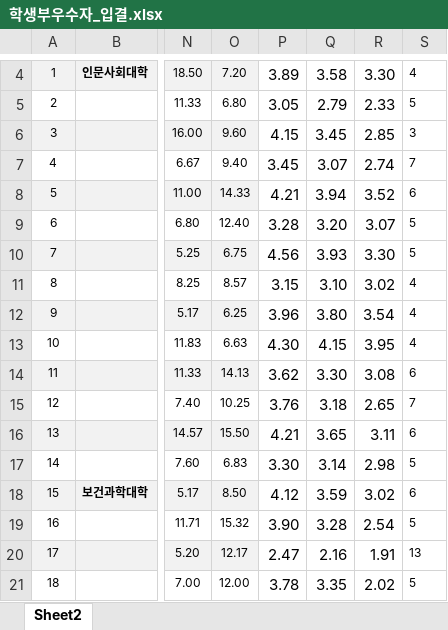
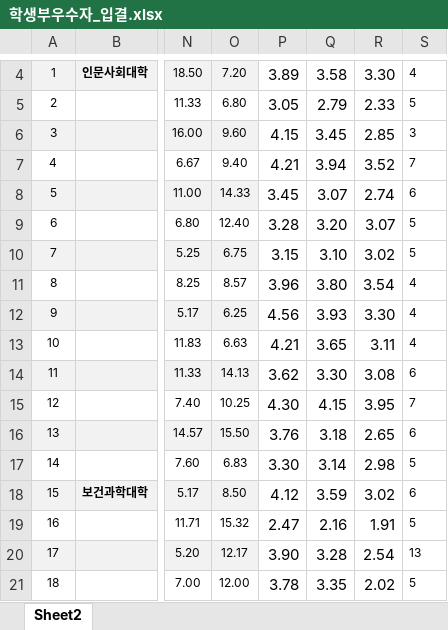
Before and after one commit to DaejinAdmin/daejin-2027-susi, an Excel workbook: 학생부우수자_입결.xlsx, sheet Sheet2, drawn as a sheet; only a part is shown, gaps mark what is left out; values as stored, in another font and other column widths than the file's, no borders; the diff covers the shown part only; the diff names each change by its address in the sheet, - before the commit and + after, or states it on an @@ line.

Commit message:
Add files via upload

```diff
--- a/학생부우수자_입결.xlsx (sheet Sheet2)
+++ b/학생부우수자_입결.xlsx (sheet Sheet2)
-P7: 3.45
+P7: 4.21
-Q7: 3.07
+Q7: 3.94
-R7: 2.74
+R7: 3.52
-P8: 4.21
+P8: 3.45
-Q8: 3.94
+Q8: 3.07
-R8: 3.52
+R8: 2.74
-P10: 4.56
+P10: 3.15
-Q10: 3.93
+Q10: 3.10
-R10: 3.30
+R10: 3.02
-P11: 3.15
+P11: 3.96
-Q11: 3.10
+Q11: 3.80
-R11: 3.02
+R11: 3.54
-P12: 3.96
+P12: 4.56
-Q12: 3.80
+Q12: 3.93
-R12: 3.54
+R12: 3.30
-P13: 4.30
+P13: 4.21
-Q13: 4.15
+Q13: 3.65
-R13: 3.95
+R13: 3.11
-P15: 3.76
+P15: 4.30
-Q15: 3.18
+Q15: 4.15
-R15: 2.65
+R15: 3.95
-P16: 4.21
+P16: 3.76
-Q16: 3.65
+Q16: 3.18
-R16: 3.11
+R16: 2.65
-P19: 3.90
+P19: 2.47
-Q19: 3.28
+Q19: 2.16
-R19: 2.54
+R19: 1.91
-P20: 2.47
+P20: 3.90
-Q20: 2.16
+Q20: 3.28
-R20: 1.91
+R20: 2.54
```
Also changed, not shown: 39 edited cells elsewhere in this sheet.
